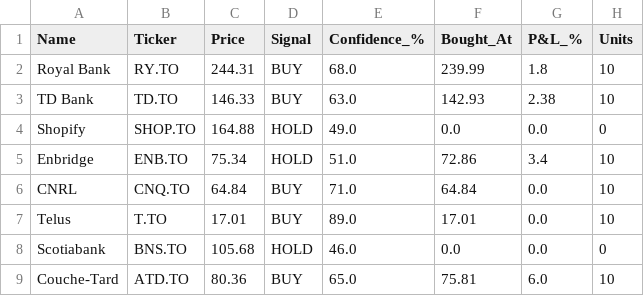
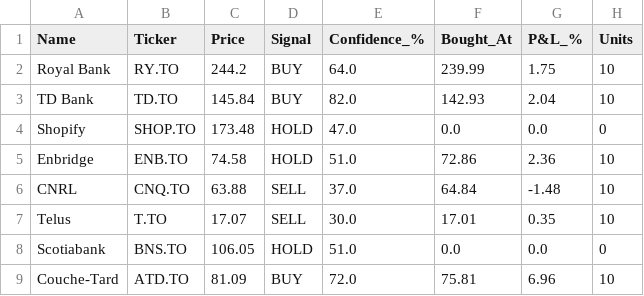
Before and after one commit to kdk1996/tsx-trading-bot, a CSV file: trades.csv, drawn as a sheet.

```diff
--- a/trades.csv
+++ b/trades.csv
@@ -1,9 +1,9 @@
 Name,Ticker,Price,Signal,Confidence_%,Bought_At,P&L_%,Units
-Royal Bank,RY.TO,244.31,BUY,68.0,239.99,1.8,10
-TD Bank,TD.TO,146.33,BUY,63.0,142.93,2.38,10
-Shopify,SHOP.TO,164.88,HOLD,49.0,0.0,0.0,0
-Enbridge,ENB.TO,75.34,HOLD,51.0,72.86,3.4,10
-CNRL,CNQ.TO,64.84,BUY,71.0,64.84,0.0,10
-Telus,T.TO,17.01,BUY,89.0,17.01,0.0,10
-Scotiabank,BNS.TO,105.68,HOLD,46.0,0.0,0.0,0
-Couche-Tard,ATD.TO,80.36,BUY,65.0,75.81,6.0,10
+Royal Bank,RY.TO,244.2,BUY,64.0,239.99,1.75,10
+TD Bank,TD.TO,145.84,BUY,82.0,142.93,2.04,10
+Shopify,SHOP.TO,173.48,HOLD,47.0,0.0,0.0,0
+Enbridge,ENB.TO,74.58,HOLD,51.0,72.86,2.36,10
+CNRL,CNQ.TO,63.88,SELL,37.0,64.84,-1.48,10
+Telus,T.TO,17.07,SELL,30.0,17.01,0.35,10
+Scotiabank,BNS.TO,106.05,HOLD,51.0,0.0,0.0,0
+Couche-Tard,ATD.TO,81.09,BUY,72.0,75.81,6.96,10
```
Also changed, not shown: 1 other file.
